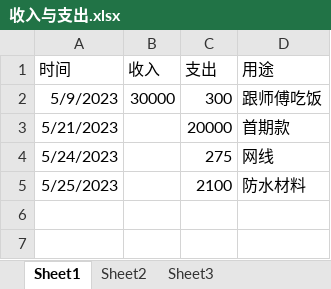
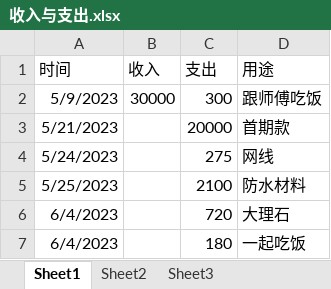
Before and after one commit to fulgsi/demo, an Excel workbook: 收入与支出.xlsx, sheet Sheet1, drawn as a sheet; values as stored, in another font and other column widths than the file's, no borders; the diff names each change by its address in the sheet, - before the commit and + after, or states it on an @@ line.

Commit message:
2323

```diff
--- a/收入与支出.xlsx (sheet Sheet1)
+++ b/收入与支出.xlsx (sheet Sheet1)
+row 6: 6/4/2023 |  | 720 | 大理石
+row 7: 6/4/2023 |  | 180 | 一起吃饭
```
